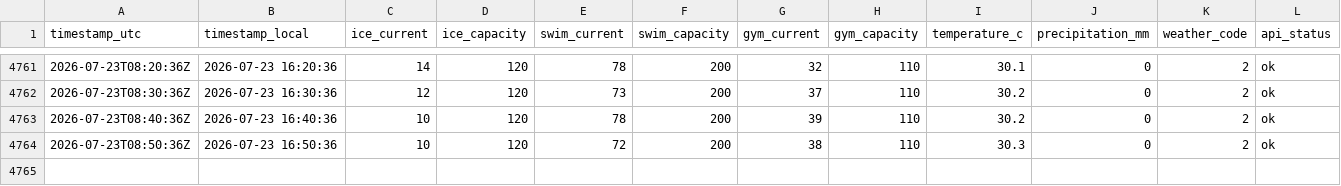
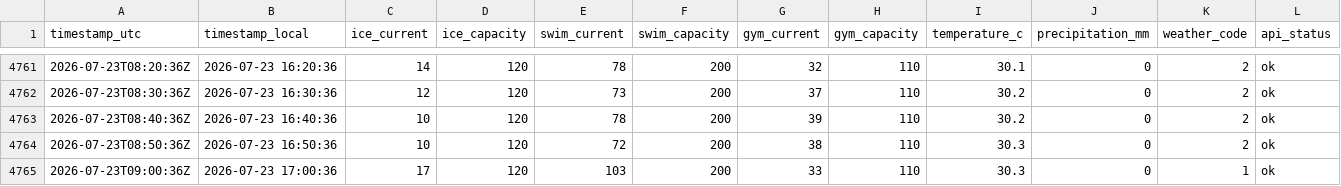
Before and after one commit to fresnarus/Pool-Monitor, a CSV file: data/occupancy.csv, drawn as a sheet; only a part is shown, gaps mark what is left out; rows hold the shown columns only; the diff names each change by its address in the sheet, - before the commit and + after, or states it on an @@ line.

Commit message:
data: sample 2026-07-23T09:00:36Z

```diff
--- a/data/occupancy.csv
+++ b/data/occupancy.csv
+row 4765: 2026-07-23T09:00:36Z | 2026-07-23 17:00:36 | 17 | 120 | 103 | 200 | 33 | 110 | 30.3 | 0 | 1 | ok
```
